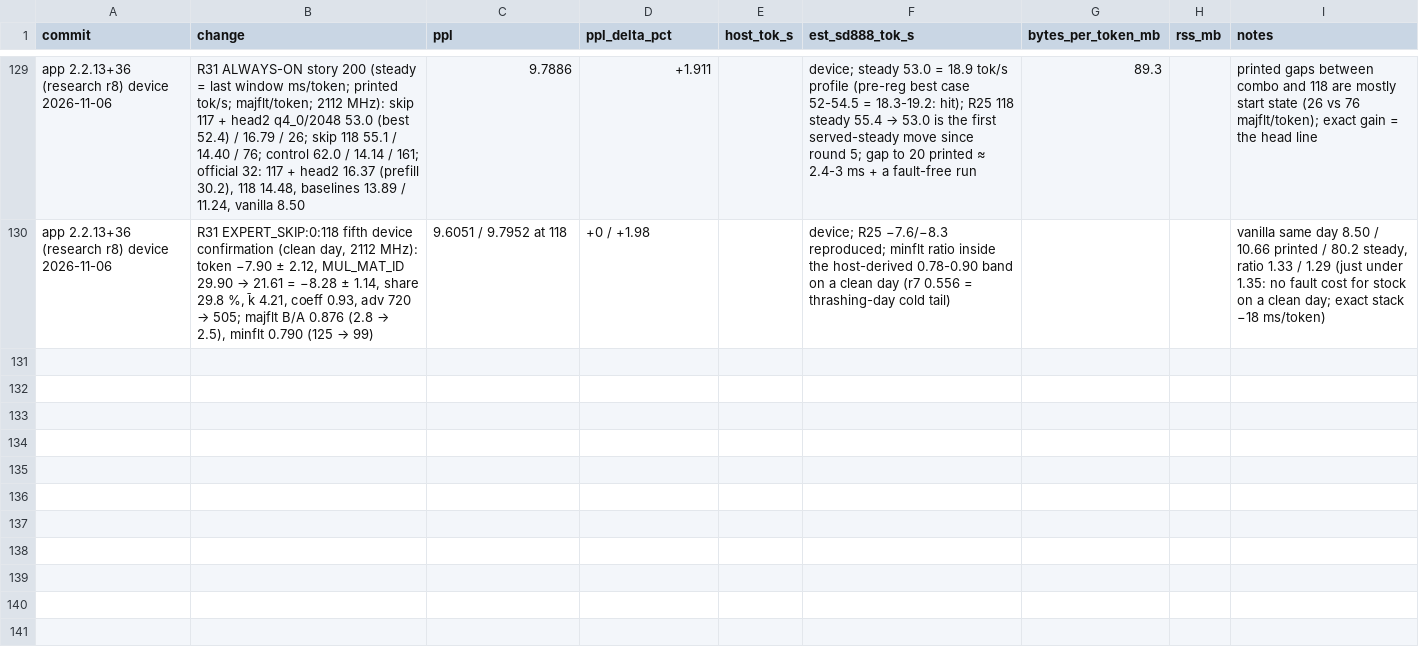
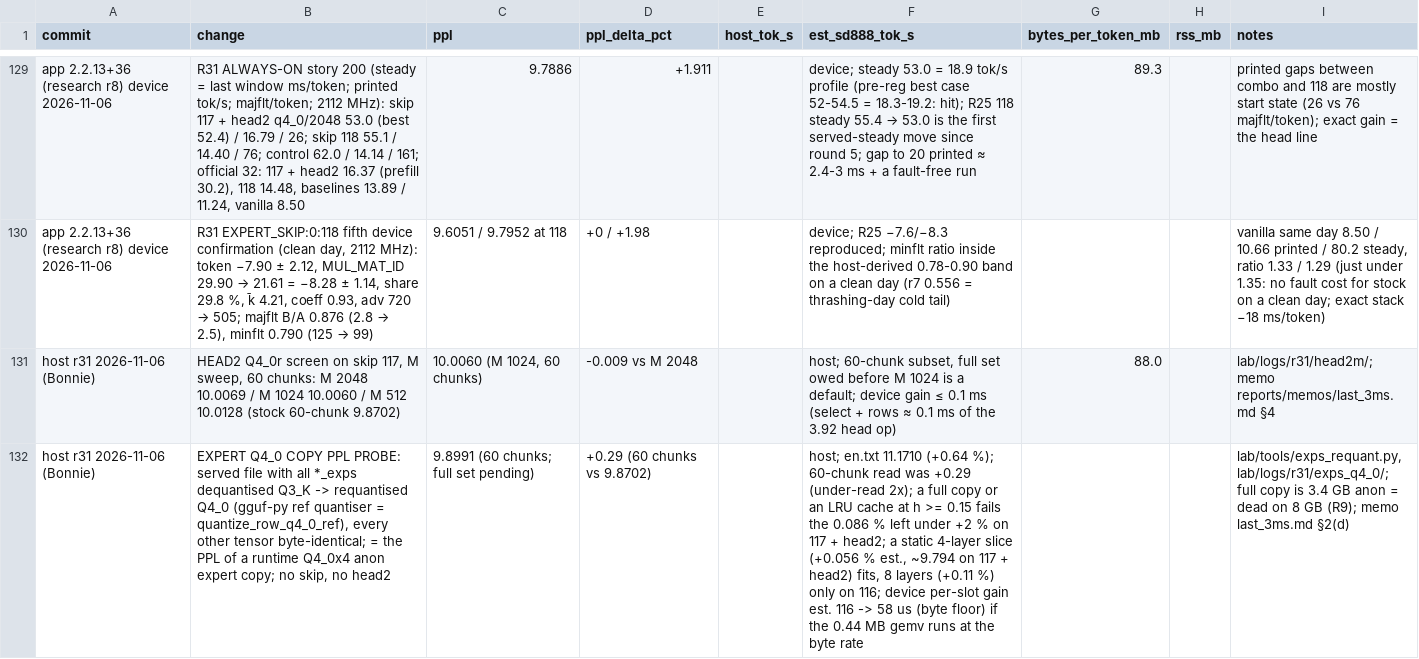
Before and after one commit to hoeio/vollie, a CSV file: reports/results.csv, drawn as a sheet; only a part is shown, gaps mark what is left out; the diff names each change by its address in the sheet, - before the commit and + after, or states it on an @@ line.

```diff
--- a/reports/results.csv
+++ b/reports/results.csv
+row 131: host r31 2026-11-06 (Bonnie) | HEAD2 Q4_0r screen on skip 117, M sweep, 60 chunks: M 2048 10.0069 / M 1024 10.0060 / M 512 10.0128 (stock 60-chunk 9.8702) | 10.0060 (M 1024, 60 chunks) | -0.009 vs M 2048 |  | host; 60-chunk subset, full set owed before M 1024 is a default; device gain ≤ 0.1 ms (select + rows ≈ 0.1 ms of the 3.92 head op) | 88.0 |  | lab/logs/r31/head2m/; memo reports/memos/last_3ms.md §4
+row 132: host r31 2026-11-06 (Bonnie) | EXPERT Q4_0 COPY PPL PROBE: served file with all *_exps dequantised Q3_K -> requantised Q4_0 (gguf-py ref quantiser = quantize_row_q4_0_ref), every other tensor byte-identical; = the PPL of a runtime Q4_0x4 anon expert copy; no skip, no head2 | 9.8991 (60 chunks; full set pending) | +0.29 (60 chunks vs 9.8702) |  | host; en.txt 11.1710 (+0.64 %); 60-chunk read was +0.29 (under-read 2x); a full copy or an LRU cache at h >= 0.15 fails the 0.086 % left under +2 % on 117 + head2; a static 4-layer slice (+0.056 % est., ~9.794 on 117 + head2) fits, 8 layers (+0.11 %) only on 116; device per-slot gain est. 116 -> 58 us (byte floor) if the 0.44 MB gemv runs at the byte rate |  |  | lab/tools/exps_requant.py, lab/logs/r31/exps_q4_0/; full copy is 3.4 GB anon = dead on 8 GB (R9); memo last_3ms.md §2(d)
```
Also changed, not shown: 2 other files.
